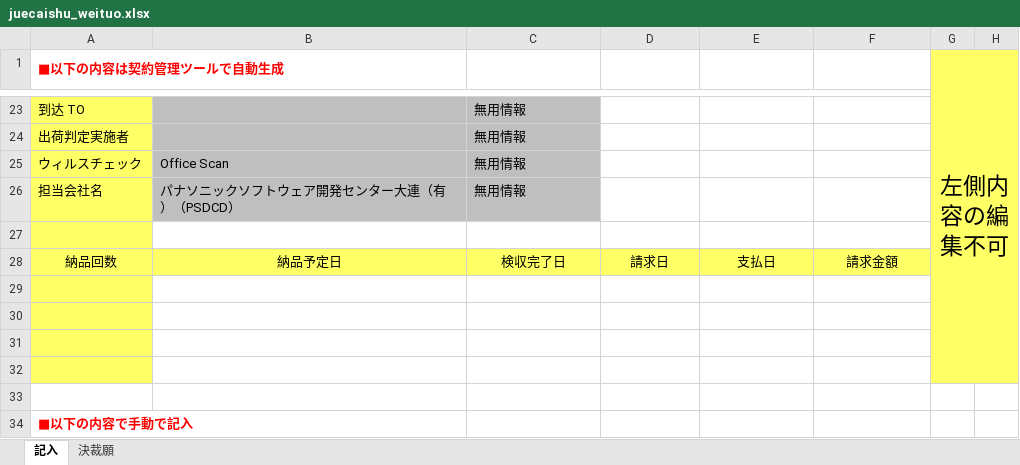
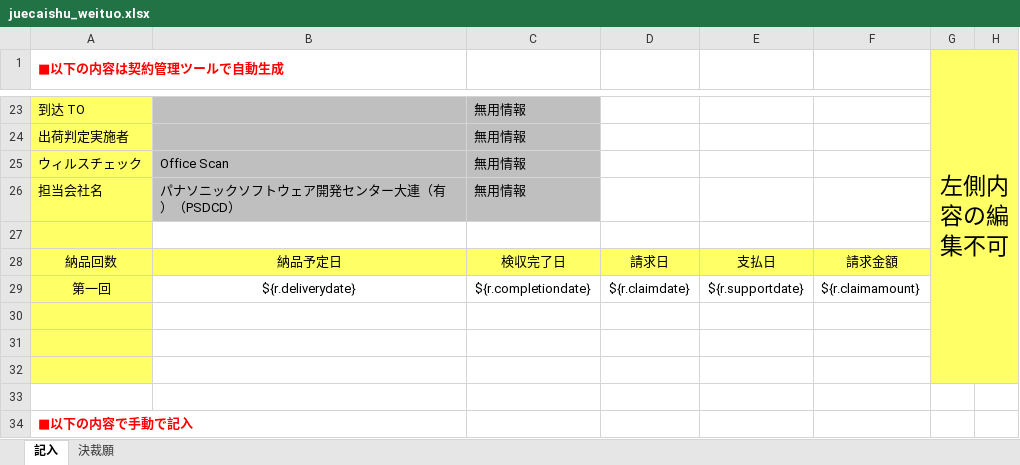
Before and after one commit to zhangtianciAnt/newparkcloud, an Excel workbook: controller/src/main/resources/jxls_templates/juecaishu_weituo.xlsx, sheet 記入, drawn as a sheet; only a part is shown, gaps mark what is left out; values as stored, in another font and other column widths than the file's, no borders; the diff names each change by its address in the sheet, - before the commit and + after, or states it on an @@ line.

```diff
--- a/controller/src/main/resources/jxls_templates/juecaishu_weituo.xlsx (sheet 記入)
+++ b/controller/src/main/resources/jxls_templates/juecaishu_weituo.xlsx (sheet 記入)
-row 29: (empty)
+row 29: 第一回 | ${r.deliverydate} | ${r.completiondate} | ${r.claimdate} | ${r.supportdate} | ${r.claimamount}
```
Also changed, not shown: sheet 決裁願, 2 other files.
